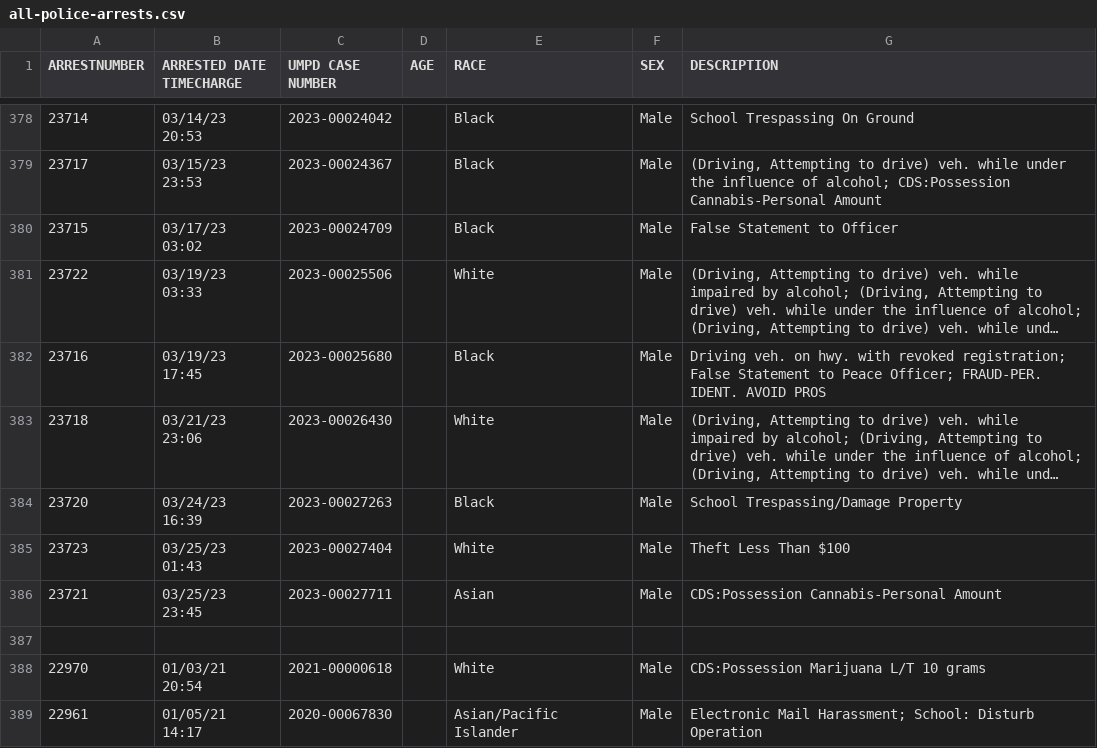
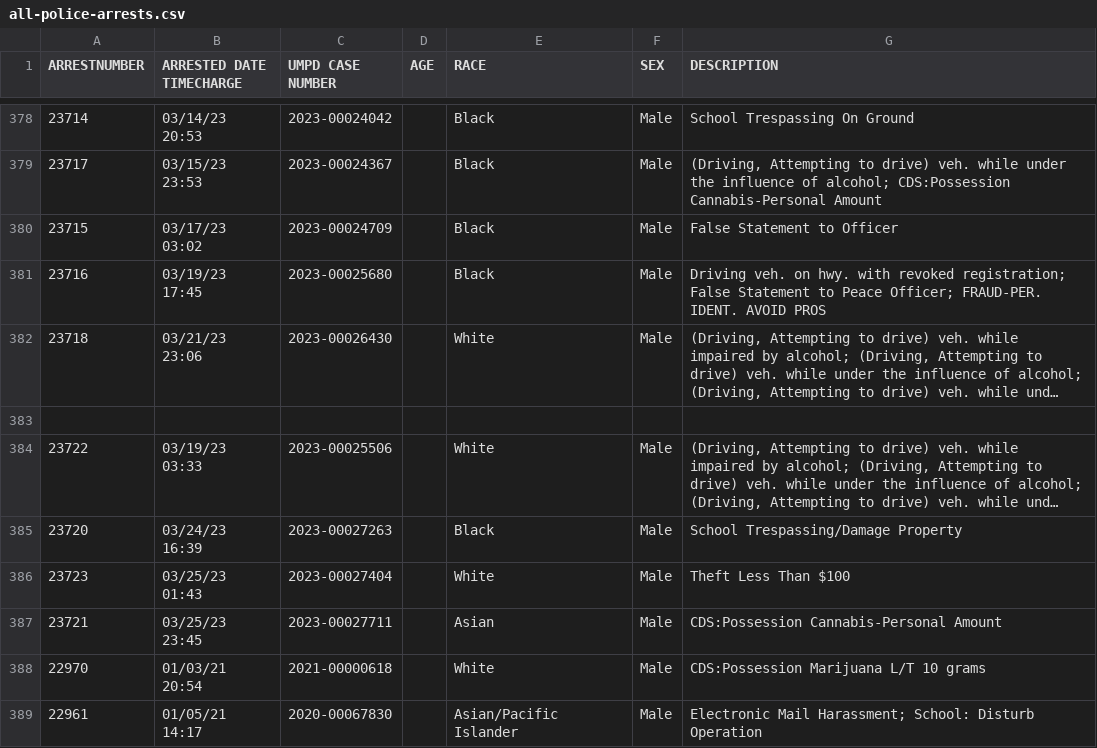
Before and after one commit to rachelmarconi/na-gov-upgrade, a CSV file: data/all-police-arrests.csv, drawn as a sheet; only a part is shown, gaps mark what is left out; long unchanged cells end in …; removed rows and columns are numbered as before the commit, all else as after; the diff names each change by its address in the sheet, - before the commit and + after, or states it on an @@ line.

```diff
--- a/data/all-police-arrests.csv
+++ b/data/all-police-arrests.csv
+row 383: (empty)
@@ row 381 moved to row 384: 23722 @@
-row 387: (empty)
```
Also changed, not shown: data/updated-activities.csv, 1 other file.
